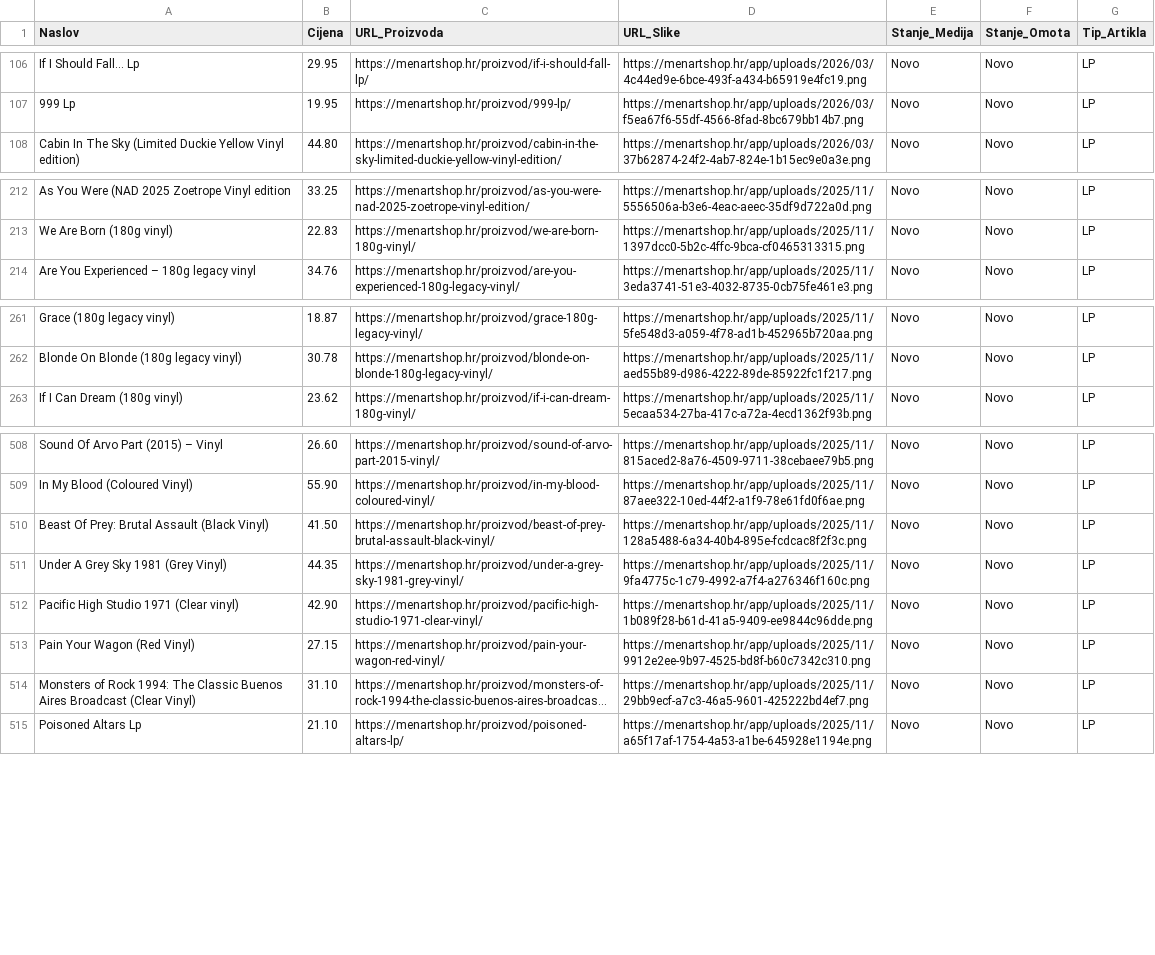
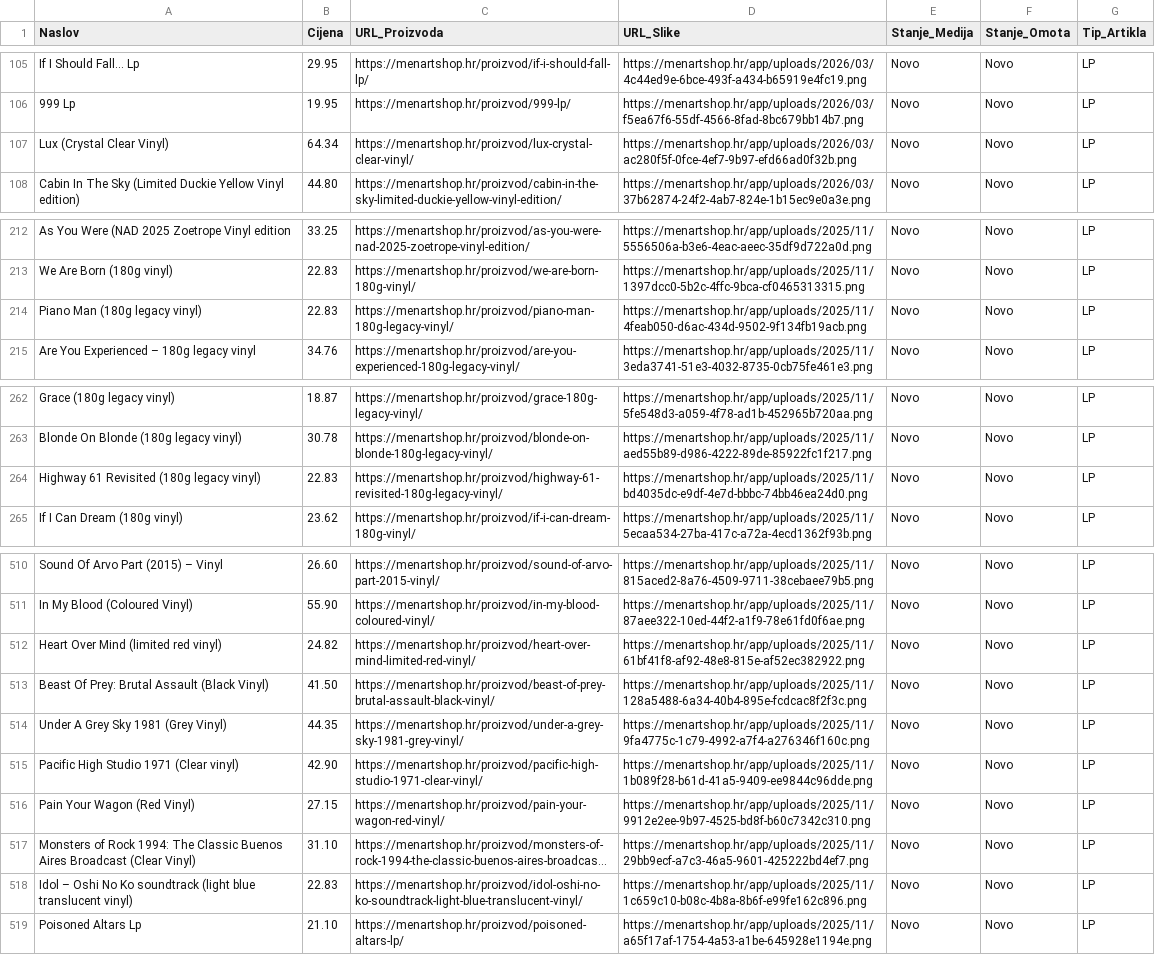
Before and after one commit to Z0M81Eb/baza-ploca, a CSV file: menart_katalog.csv, drawn as a sheet; only a part is shown, gaps mark what is left out; long unchanged cells end in …; the diff covers the shown part only; the diff names each change by its address in the sheet, - before the commit and + after, or states it on an @@ line.

```diff
--- a/menart_katalog.csv
+++ b/menart_katalog.csv
+row 107: Lux (Crystal Clear Vinyl) | 64.34 | https://menartshop.hr/proizvod/lux-crystal-clear-vinyl/ | https://menartshop.hr/app/uploads/2026/03/ac280f5f-0fce-4ef7-9b97-efd66ad0f32b.png | Novo | Novo | LP
+row 214: Piano Man (180g legacy vinyl) | 22.83 | https://menartshop.hr/proizvod/piano-man-180g-legacy-vinyl/ | https://menartshop.hr/app/uploads/2025/11/4feab050-d6ac-434d-9502-9f134fb19acb.png | Novo | Novo | LP
+row 264: Highway 61 Revisited (180g legacy vinyl) | 22.83 | https://menartshop.hr/proizvod/highway-61-revisited-180g-legacy-vinyl/ | https://menartshop.hr/app/uploads/2025/11/bd4035dc-e9df-4e7d-bbbc-74bb46ea24d0.png | Novo | Novo | LP
+row 512: Heart Over Mind (limited red vinyl) | 24.82 | https://menartshop.hr/proizvod/heart-over-mind-limited-red-vinyl/ | https://menartshop.hr/app/uploads/2025/11/61bf41f8-af92-48e8-815e-af52ec382922.png | Novo | Novo | LP
+row 518: Idol – Oshi No Ko soundtrack (light blue translucent vinyl) | 22.83 | https://menartshop.hr/proizvod/idol-oshi-no-ko-soundtrack-light-blue-translucent-vinyl/ | https://menartshop.hr/app/uploads/2025/11/1c659c10-b08c-4b8a-8b6f-e99fe162c896.png | Novo | Novo | LP
```
Also changed, not shown: 6 added rows, 2 removed rows and 4 moved rows elsewhere in this file.
